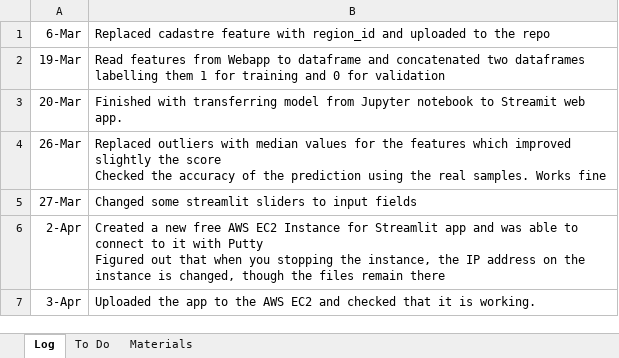
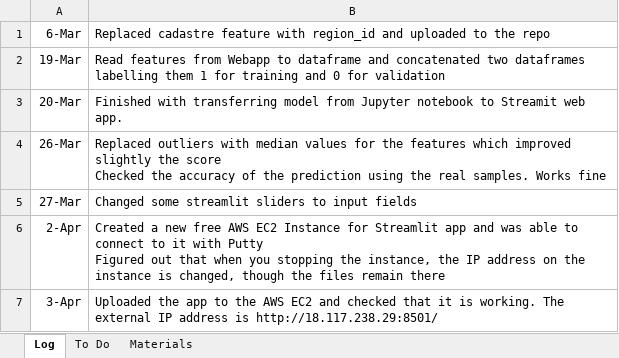
Before and after one commit to asolovey83/DataScienceProjects, an Excel workbook: KupiPai/KupiPai_log.xlsx, sheet Log, drawn as a sheet; values as stored, in another font and other column widths than the file's, no borders; the diff names each change by its address in the sheet, - before the commit and + after, or states it on an @@ line.

```diff
--- a/KupiPai/KupiPai_log.xlsx (sheet Log)
+++ b/KupiPai/KupiPai_log.xlsx (sheet Log)
-B7: …is working.
+B7: …is working. The external IP address is http://18.117.238.29:8501/
```
Also changed, not shown: sheet To Do, 11 other files.
